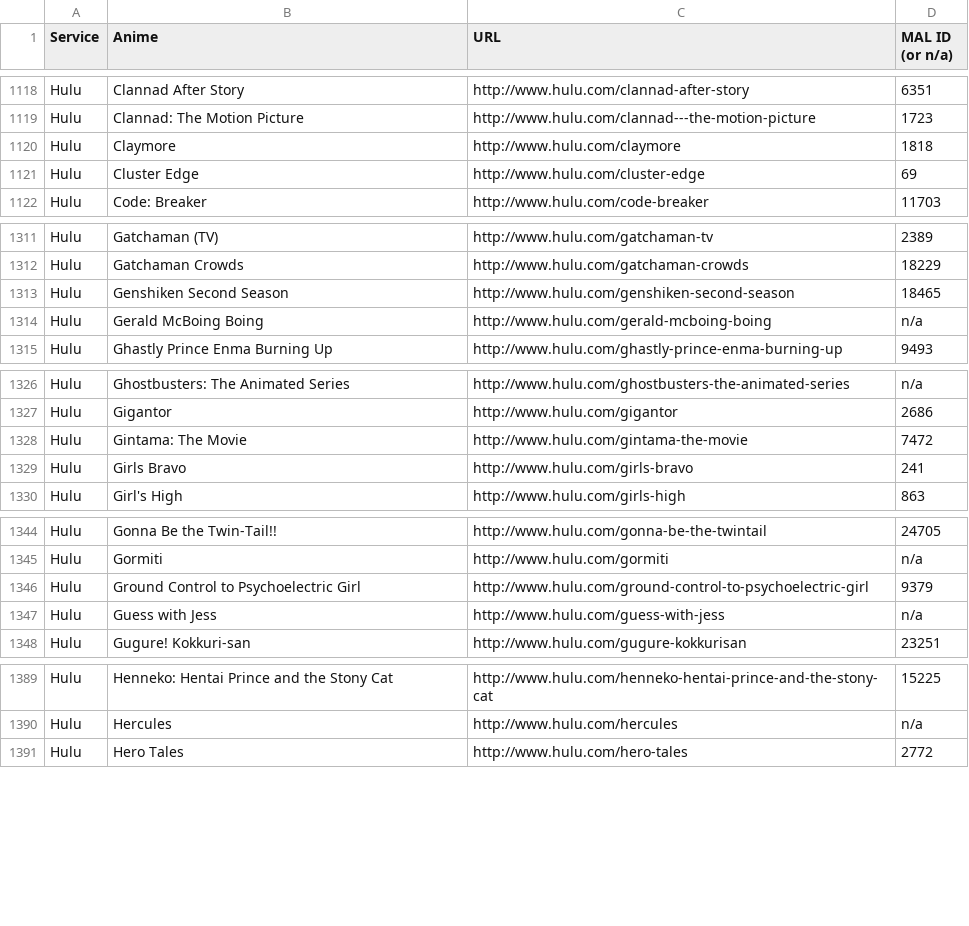
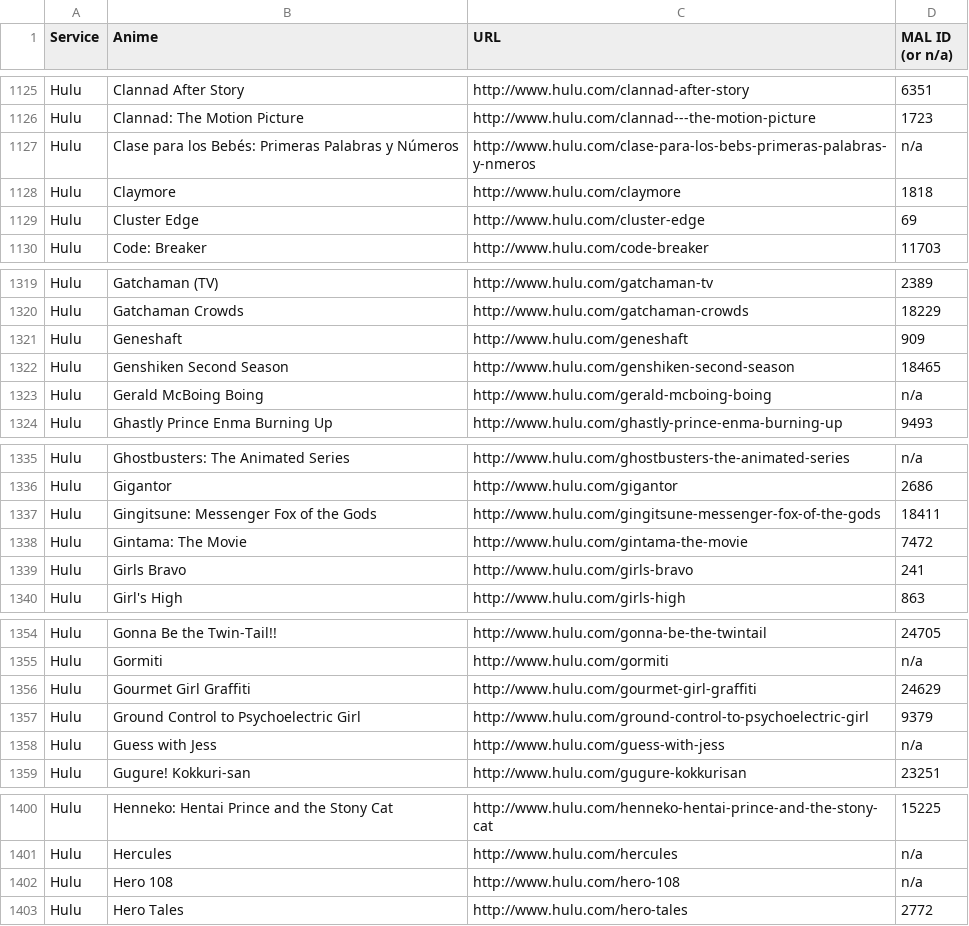
Before and after one commit to LHCGreg/animerecs, a CSV file: AnimeRecs.UpdateStreams/streaming_name_mapping.csv, drawn as a sheet; only a part is shown, gaps mark what is left out; the diff covers the shown part only.

```diff
--- a/AnimeRecs.UpdateStreams/streaming_name_mapping.csv
+++ b/AnimeRecs.UpdateStreams/streaming_name_mapping.csv
@@ -1119,2 +1126,3 @@ Service,Anime,URL,MAL ID (or n/a)
 "Hulu","Clannad: The Motion Picture","http://www.hulu.com/clannad---the-motion-picture",1723
+"Hulu","Clase para los Bebés: Primeras Palabras y Números","http://www.hulu.com/clase-para-los-bebs-primeras-palabras-y-nmeros",n/a
 "Hulu","Claymore","http://www.hulu.com/claymore",1818
@@ -1312,2 +1320,3 @@ Service,Anime,URL,MAL ID (or n/a)
 "Hulu","Gatchaman Crowds","http://www.hulu.com/gatchaman-crowds",18229
+"Hulu","Geneshaft","http://www.hulu.com/geneshaft",909
 "Hulu","Genshiken Second Season","http://www.hulu.com/genshiken-second-season",18465
@@ -1327,2 +1336,3 @@ Service,Anime,URL,MAL ID (or n/a)
 "Hulu","Gigantor","http://www.hulu.com/gigantor",2686
+"Hulu","Gingitsune: Messenger Fox of the Gods","http://www.hulu.com/gingitsune-messenger-fox-of-the-gods",18411
 "Hulu","Gintama: The Movie","http://www.hulu.com/gintama-the-movie",7472
@@ -1345,2 +1355,3 @@ Service,Anime,URL,MAL ID (or n/a)
 "Hulu","Gormiti","http://www.hulu.com/gormiti",n/a
+"Hulu","Gourmet Girl Graffiti","http://www.hulu.com/gourmet-girl-graffiti",24629
 "Hulu","Ground Control to Psychoelectric Girl","http://www.hulu.com/ground-control-to-psychoelectric-girl",9379
@@ -1390,2 +1401,3 @@ Service,Anime,URL,MAL ID (or n/a)
 "Hulu","Hercules","http://www.hulu.com/hercules",n/a
+"Hulu","Hero 108","http://www.hulu.com/hero-108",n/a
 "Hulu","Hero Tales","http://www.hulu.com/hero-tales",2772
```
Also changed, not shown: 17 added rows, 7 removed rows and 1 edited cell elsewhere in this file, 1 other file.
